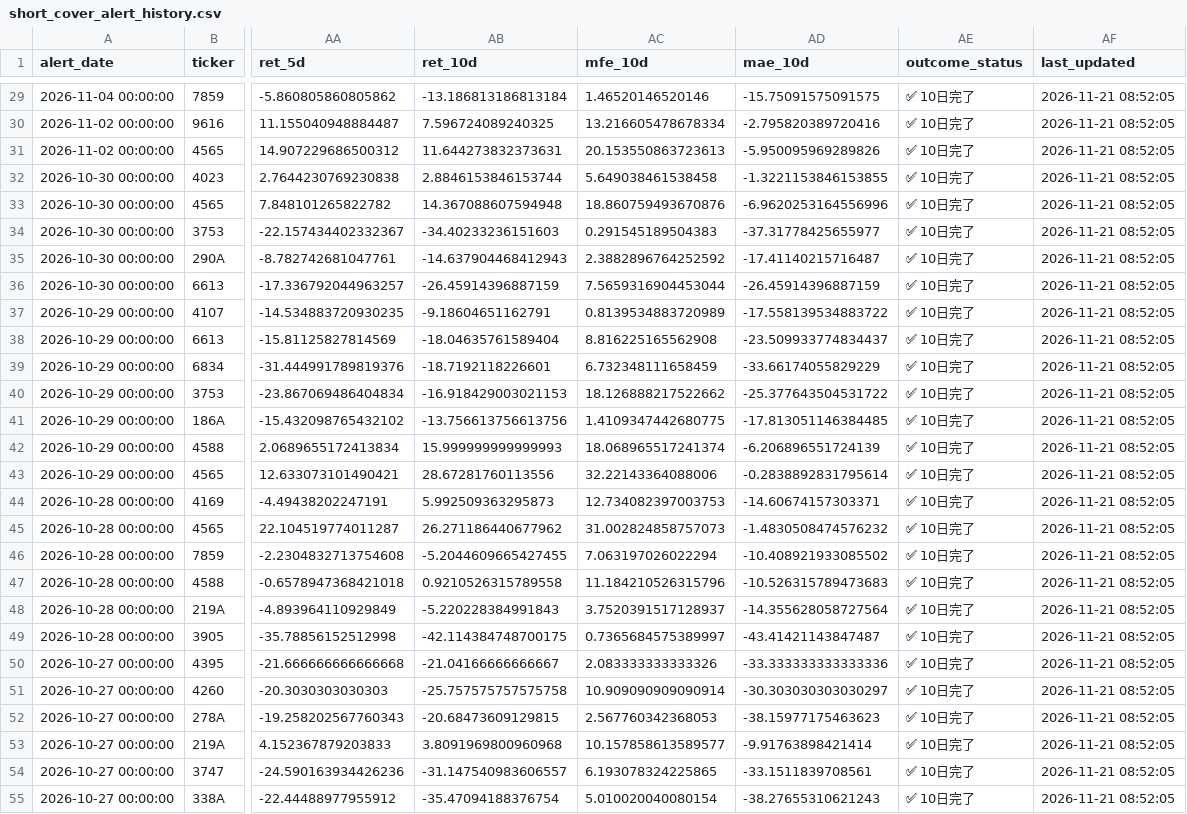
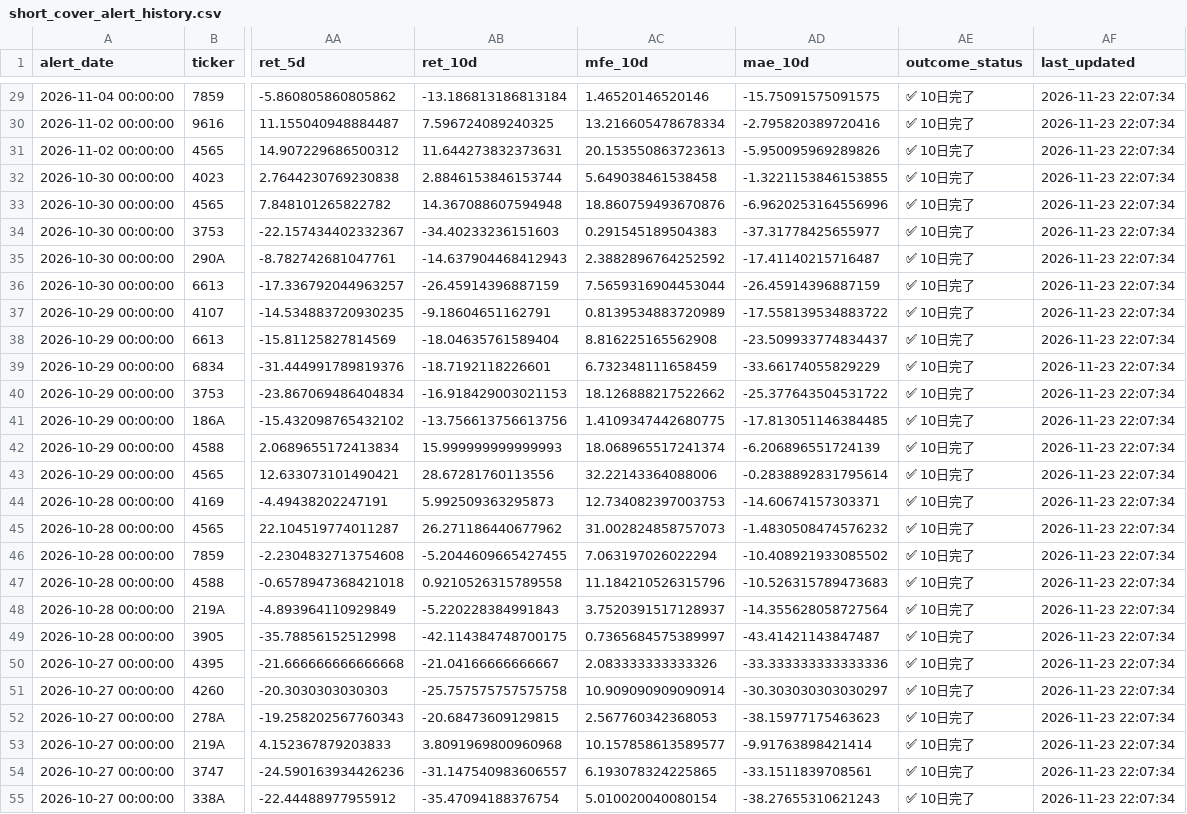
Before and after one commit to takasan-stock/stock-analyzer, a CSV file: data/short_cover_alert_history.csv, drawn as a sheet; only a part is shown, gaps mark what is left out; the diff covers the shown part only; the diff names each change by its address in the sheet, - before the commit and + after, or states it on an @@ line.

```diff
--- a/data/short_cover_alert_history.csv
+++ b/data/short_cover_alert_history.csv
-AF29:AF55 (last_updated): 2026-11-21 08:52:05
+AF29:AF55 (last_updated): 2026-11-23 22:07:34
```
Also changed, not shown: 114 edited cells elsewhere in this file, 1 other file.
